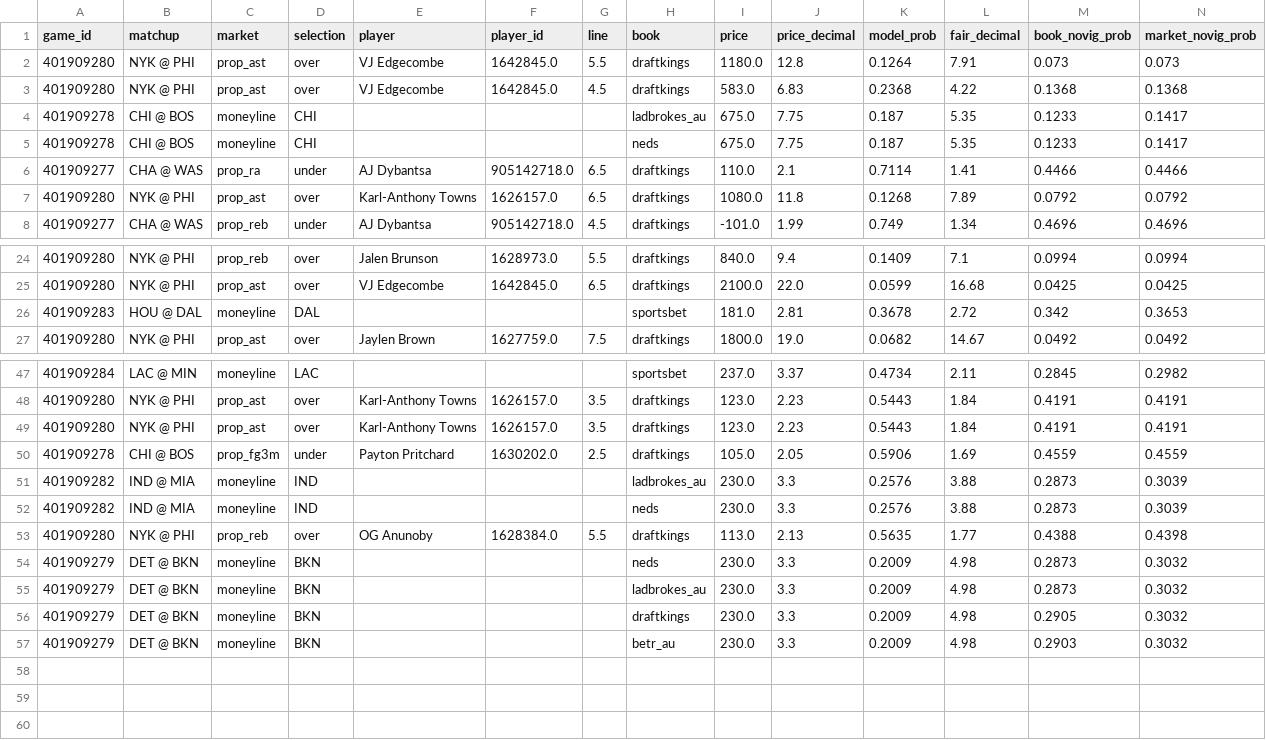
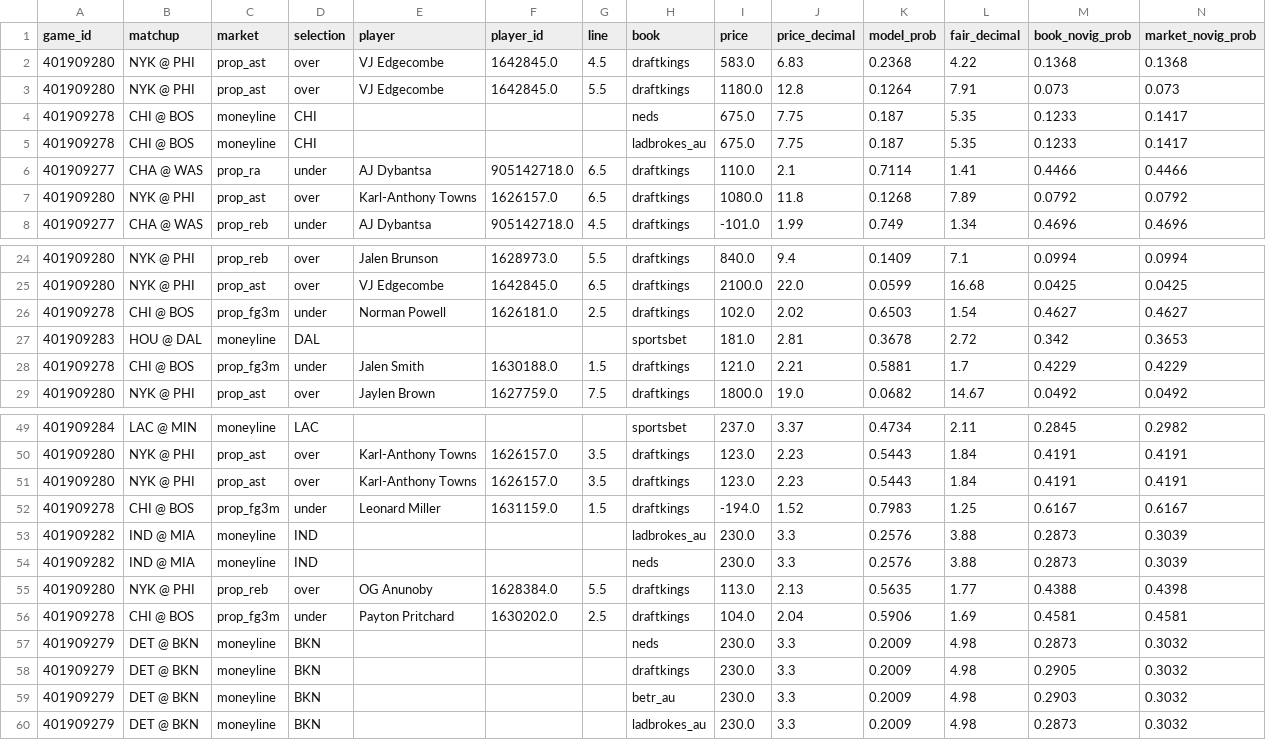
Before and after one commit to shreyaslamba2004-svg/NBA, a CSV file: output/2026-10-30/edges.csv, drawn as a sheet; only a part is shown, gaps mark what is left out; removed rows and columns are numbered as before the commit, all else as after; rows hold the shown columns only; the diff names each change by its address in the sheet, - before the commit and + after, or states it on an @@ line.

```diff
--- a/output/2026-10-30/edges.csv
+++ b/output/2026-10-30/edges.csv
@@ row 3 moved to row 2: 401909280 @@
@@ row 5 moved to row 4: 401909278 @@
+row 26: 401909278 | CHI @ BOS | prop_fg3m | under | Norman Powell | 1626181.0 | 2.5 | draftkings | 102.0 | 2.02 | 0.6503 | 1.54 | 0.4627 | 0.4627
+row 28: 401909278 | CHI @ BOS | prop_fg3m | under | Jalen Smith | 1630188.0 | 1.5 | draftkings | 121.0 | 2.21 | 0.5881 | 1.7 | 0.4229 | 0.4229
-row 50: 401909278 | CHI @ BOS | prop_fg3m | under | Payton Pritchard | 1630202.0 | 2.5 | draftkings | 105.0 | 2.05 | 0.5906 | 1.69 | 0.4559 | 0.4559
+row 52: 401909278 | CHI @ BOS | prop_fg3m | under | Leonard Miller | 1631159.0 | 1.5 | draftkings | -194.0 | 1.52 | 0.7983 | 1.25 | 0.6167 | 0.6167
+row 56: 401909278 | CHI @ BOS | prop_fg3m | under | Payton Pritchard | 1630202.0 | 2.5 | draftkings | 104.0 | 2.04 | 0.5906 | 1.69 | 0.4581 | 0.4581
@@ row 55 moved to row 60: 401909279 @@
```
Also changed, not shown: output/2026-10-30/sgm.csv, 4 other files.
